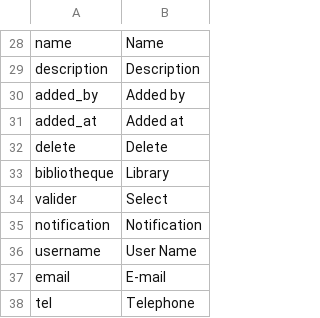
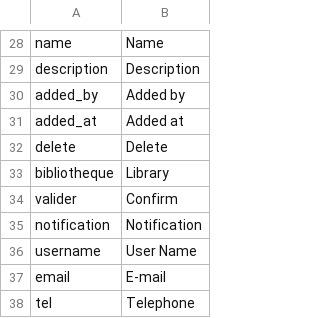
Before and after one commit to gmedyacine/PIW, a CSV file: uploads/lang/general_lang_en.csv, drawn as a sheet; only a part is shown, gaps mark what is left out; the diff covers the shown part only.

```diff
--- a/uploads/lang/general_lang_en.csv
+++ b/uploads/lang/general_lang_en.csv
@@ -33,3 +33,3 @@ delete;Delete
 bibliotheque;Library
-valider;Select
+valider;Confirm
 notification;Notification
```
Also changed, not shown: 6 added rows, 5 removed rows and 9 edited cells elsewhere in this file, 8 other files.
